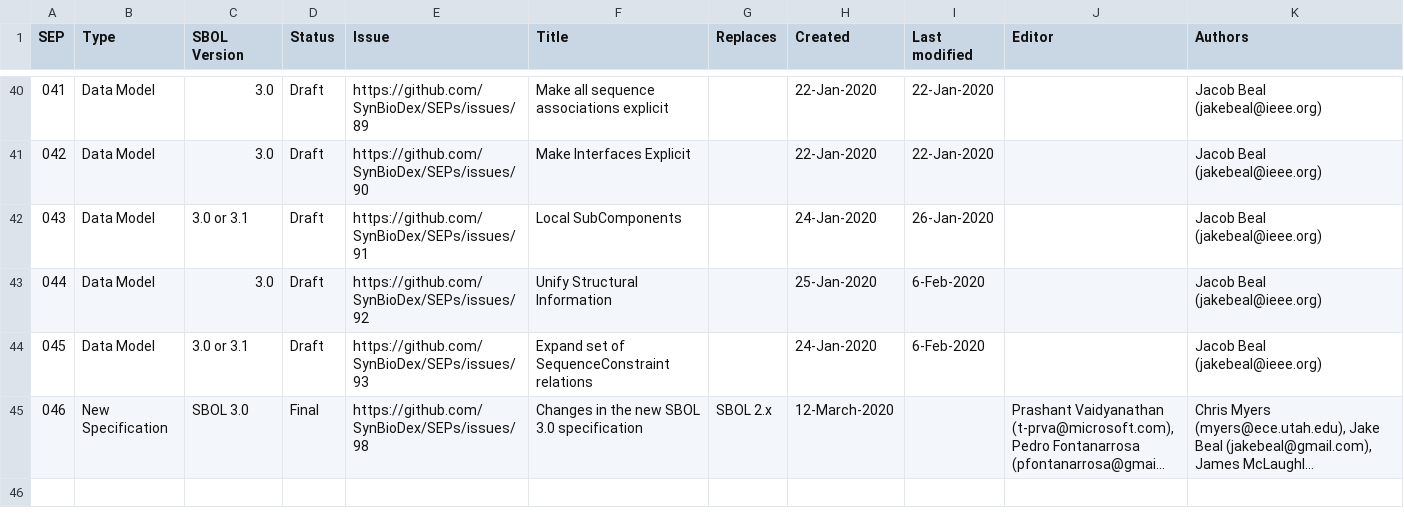
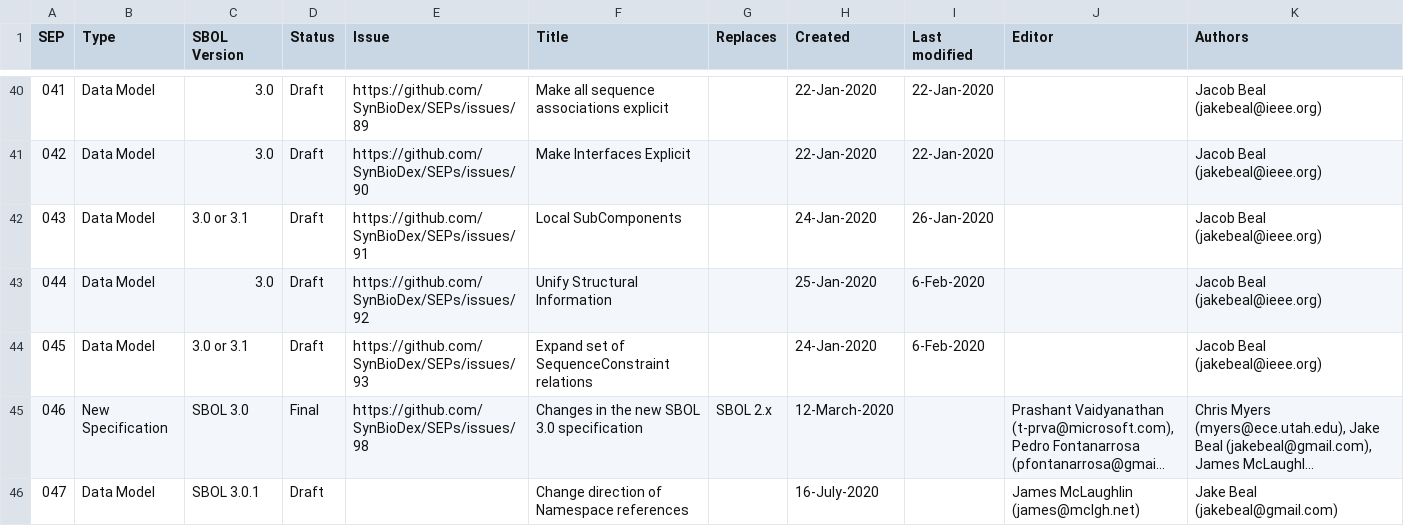
Before and after one commit to SynBioDex/SEPs, a CSV file: summary.csv, drawn as a sheet; only a part is shown, gaps mark what is left out; long unchanged cells end in …; the diff names each change by its address in the sheet, - before the commit and + after, or states it on an @@ line.

```diff
--- a/summary.csv
+++ b/summary.csv
+row 46: 047 | Data Model | SBOL 3.0.1 | Draft |  | Change direction of Namespace references |  | 16-July-2020 |  | James McLaughlin (james@mclgh.net) | Jake Beal (jakebeal@gmail.com)
```
